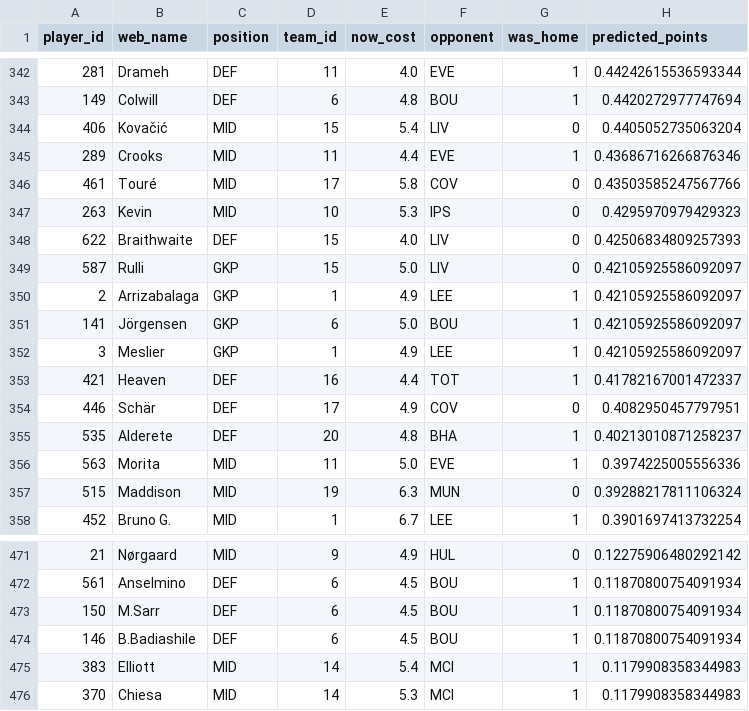
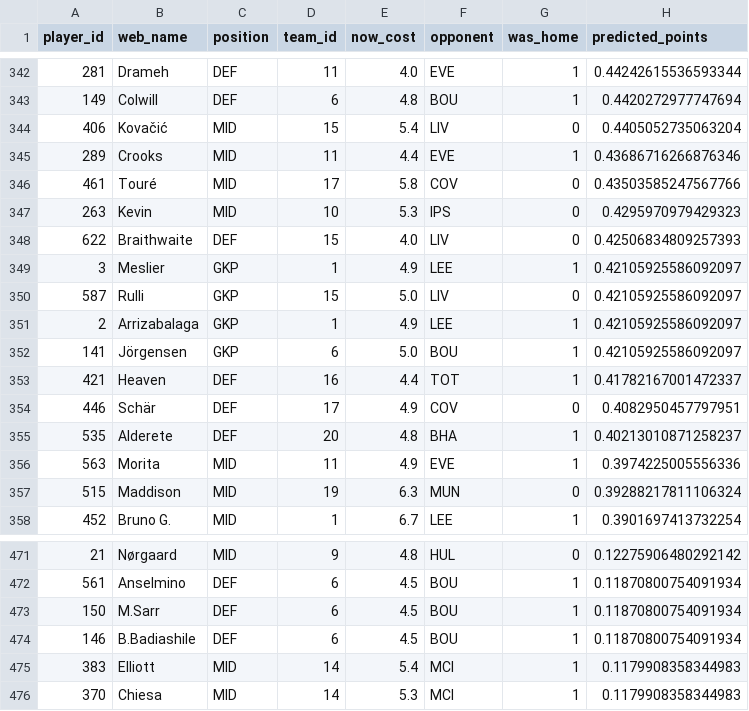
Before and after one commit to Visino2/fpl-predictor, a CSV file: backend/data/predictions_gw6.csv, drawn as a sheet; only a part is shown, gaps mark what is left out; the diff covers the shown part only; the diff names each change by its address in the sheet, - before the commit and + after, or states it on an @@ line.

```diff
--- a/backend/data/predictions_gw6.csv
+++ b/backend/data/predictions_gw6.csv
@@ row 352 moved to row 349: 3 @@
-E356 (now_cost): 5.0
+E356 (now_cost): 4.9
-E471 (now_cost): 4.9
+E471 (now_cost): 4.8
```
Also changed, not shown: 1 added row, 1 removed row, 145 moved rows and 1 edited cell elsewhere in this file, 1 other file.
